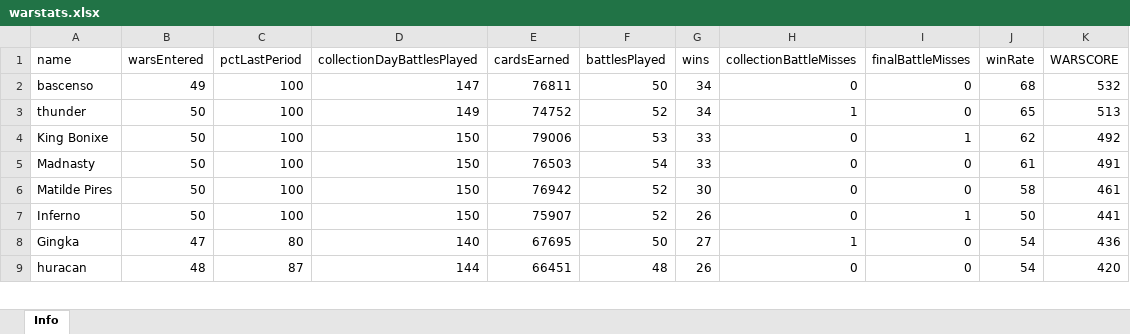
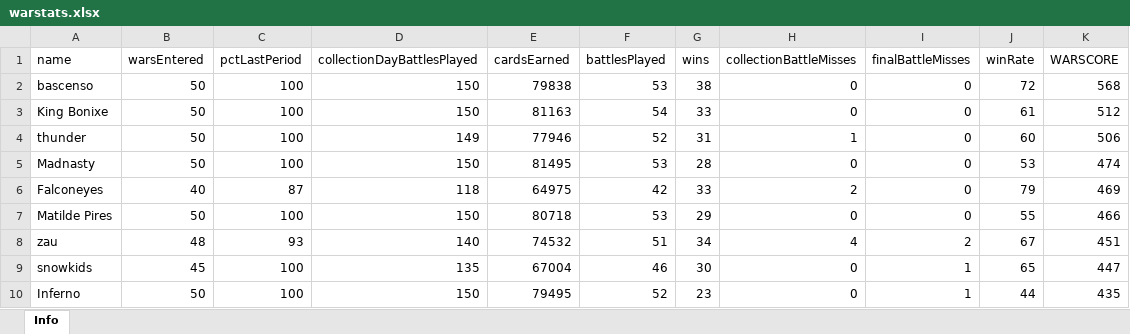
Before and after one commit to bascenso/alkateia, an Excel workbook: docs/data/warstats.xlsx, sheet Info, drawn as a sheet; only a part is shown; values as stored, in another font and other column widths than the file's, no borders; removed rows and columns are numbered as before the commit, all else as after; the diff covers the shown part only; the diff names each change by its address in the sheet, - before the commit and + after, or states it on an @@ line.

```diff
--- a/docs/data/warstats.xlsx (sheet Info)
+++ b/docs/data/warstats.xlsx (sheet Info)
-B2 (warsEntered): 49
+B2 (warsEntered): 50
-D2 (collectionDayBattlesPlayed): 147
+D2 (collectionDayBattlesPlayed): 150
-E2 (cardsEarned): 76811
+E2 (cardsEarned): 79838
-F2 (battlesPlayed): 50
+F2 (battlesPlayed): 53
-G2 (wins): 34
+G2 (wins): 38
-J2 (winRate): 68
+J2 (winRate): 72
-K2 (WARSCORE): 532
+K2 (WARSCORE): 568
+row 3: King Bonixe | 50 | 100 | 150 | 81163 | 54 | 33 | 0 | 0 | 61 | 512
-E4 (cardsEarned): 74752
+E4 (cardsEarned): 77946
-G4 (wins): 34
+G4 (wins): 31
-J4 (winRate): 65
+J4 (winRate): 60
-K4 (WARSCORE): 513
+K4 (WARSCORE): 506
-row 4: King Bonixe | 50 | 100 | 150 | 79006 | 53 | 33 | 0 | 1 | 62 | 492
-E5 (cardsEarned): 76503
+E5 (cardsEarned): 81495
-F5 (battlesPlayed): 54
+F5 (battlesPlayed): 53
-G5 (wins): 33
+G5 (wins): 28
-J5 (winRate): 61
+J5 (winRate): 53
-K5 (WARSCORE): 491
+K5 (WARSCORE): 474
+row 6: Falconeyes | 40 | 87 | 118 | 64975 | 42 | 33 | 2 | 0 | 79 | 469
-E7 (cardsEarned): 76942
+E7 (cardsEarned): 80718
-F7 (battlesPlayed): 52
+F7 (battlesPlayed): 53
-G7 (wins): 30
+G7 (wins): 29
-J7 (winRate): 58
+J7 (winRate): 55
-K7 (WARSCORE): 461
+K7 (WARSCORE): 466
+row 8: zau | 48 | 93 | 140 | 74532 | 51 | 34 | 4 | 2 | 67 | 451
+row 9: snowkids | 45 | 100 | 135 | 67004 | 46 | 30 | 0 | 1 | 65 | 447
-E10 (cardsEarned): 75907
+E10 (cardsEarned): 79495
-G10 (wins): 26
+G10 (wins): 23
-J10 (winRate): 50
+J10 (winRate): 44
-K10 (WARSCORE): 441
+K10 (WARSCORE): 435
-row 8: Gingka | 47 | 80 | 140 | 67695 | 50 | 27 | 1 | 0 | 54 | 436
-row 9: huracan | 48 | 87 | 144 | 66451 | 48 | 26 | 0 | 0 | 54 | 420
```
Also changed, not shown: 19 added rows, 22 removed rows and 122 edited cells elsewhere in this sheet, docs/data/memberstats.xlsx, docs/data/warmap.xlsx, 11 other files.
